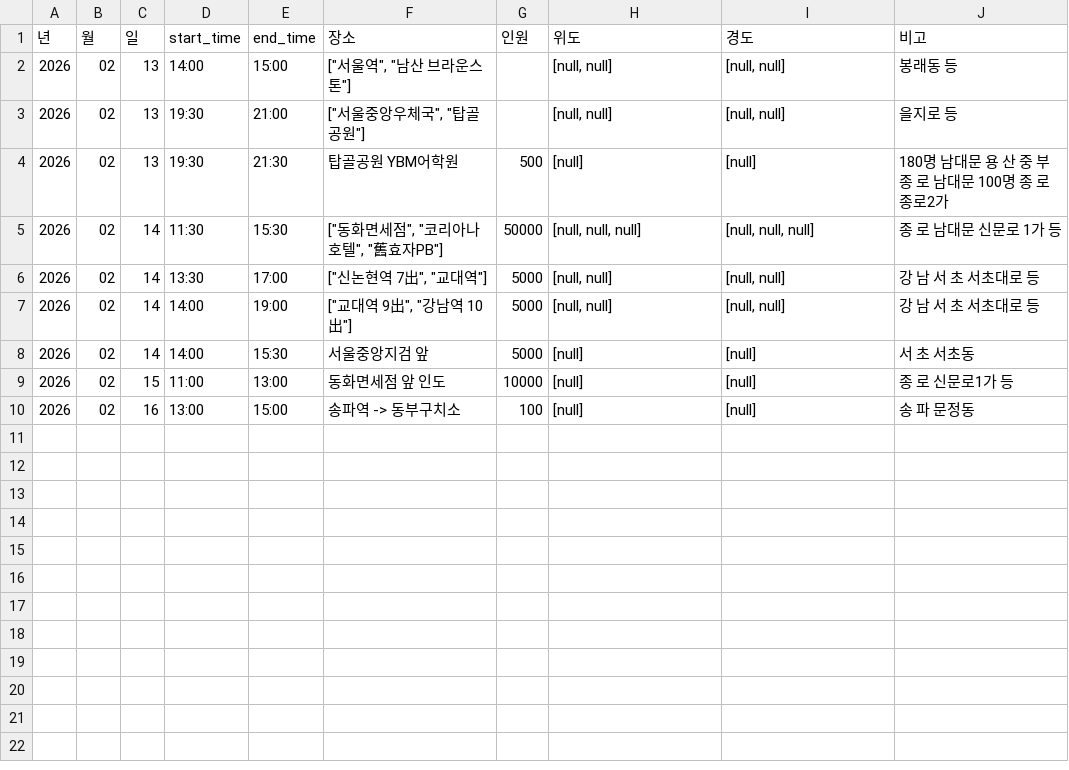
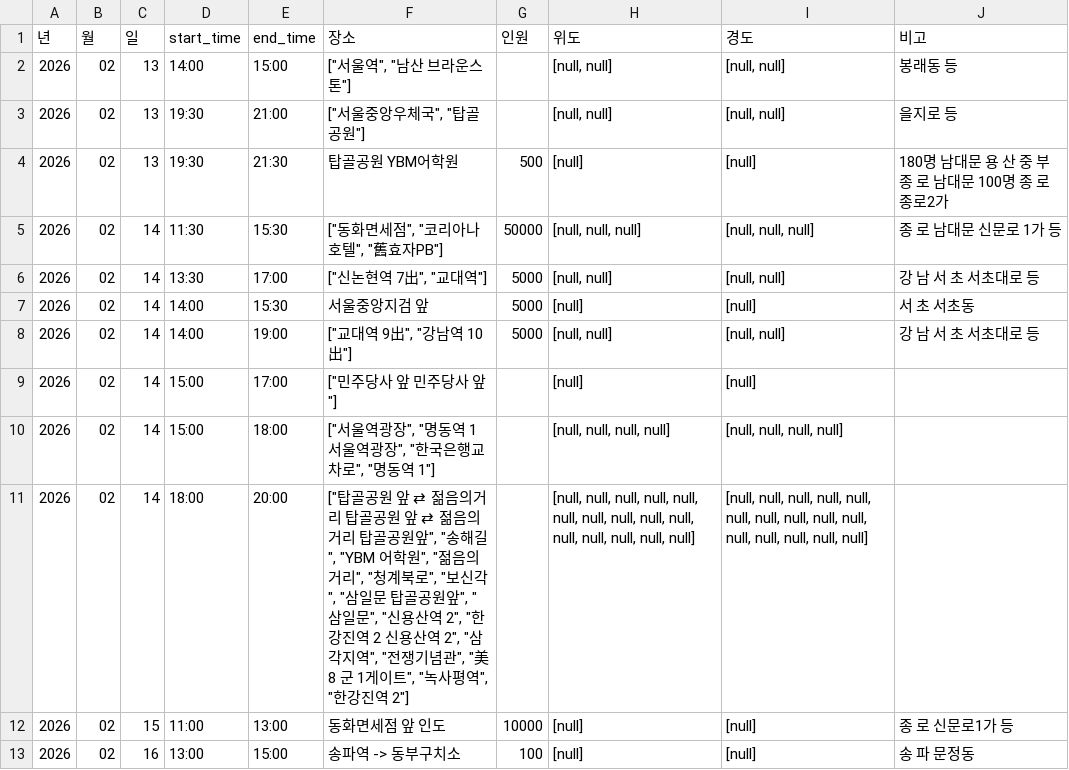
Before and after one commit to MinhaKim02/protest-crawling-database, a CSV file: data/집회정보_통합.csv, drawn as a sheet.

```diff
--- a/data/집회정보_통합.csv
+++ b/data/집회정보_통합.csv
@@ -6,4 +6,7 @@
 2026,02,14,13:30,17:00,"[""신논현역 7出"", ""교대역""]",5000,"[null, null]","[null, null]",강 남 서 초 서초대로 등
+2026,02,14,14:00,15:30,서울중앙지검 앞,5000,[null],[null],서 초 서초동
 2026,02,14,14:00,19:00,"[""교대역 9出"", ""강남역 10出""]",5000,"[null, null]","[null, null]",강 남 서 초 서초대로 등
-2026,02,14,14:00,15:30,서울중앙지검 앞,5000,[null],[null],서 초 서초동
+2026,02,14,15:00,17:00,"[""민주당사 앞 민주당사 앞""]",,[null],[null],
+2026,02,14,15:00,18:00,"[""서울역광장"", ""명동역 1 서울역광장"", ""한국은행교차로"", ""명동역 1""]",,"[null, null, null, null]","[null, null, null, null]",
+2026,02,14,18:00,20:00,"[""탑골공원 앞 ⇄ 젊음의거리 탑골공원 앞 ⇄ 젊음의거리 탑골공원앞"", ""송해길"", ""YBM 어학원"", ""젊음의거리"", ""청계북로"", ""보신각"", ""삼일문 탑골공원앞"", ""삼일문"", ""신용산역 2"", ""한강진역 2 신용산역 2"", ""삼각지역"", ""전쟁기념관"", ""美 8 군 1게이트"", ""녹사평역"", ""한강진역 2""]",,"[null, null, null, null, null, null, null, null, null, null, null, null, null, null, null]","[null, null, null, null, null, null, null, null, null, null, null, null, null, null, null]",
 2026,02,15,11:00,13:00,동화면세점 앞 인도,10000,[null],[null],종 로 신문로1가 등
```
